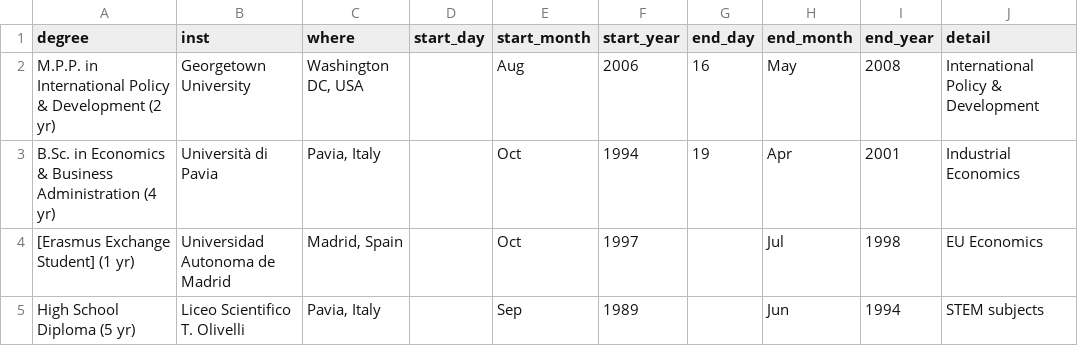
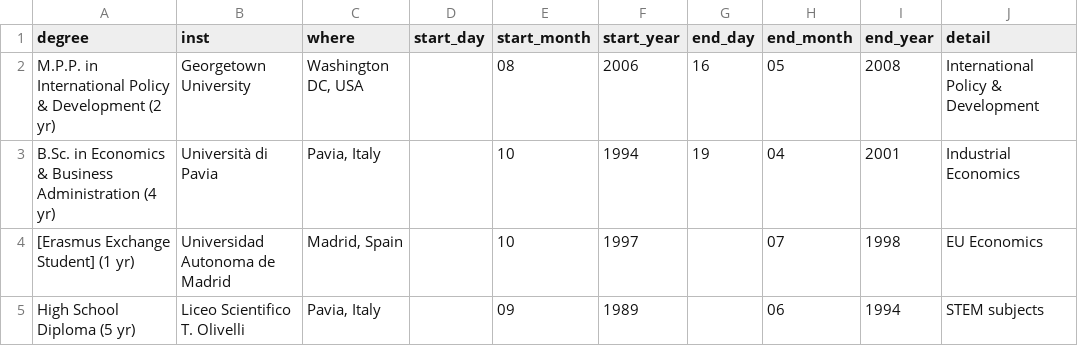
Before and after one commit to Lulliter/cv_typst, a CSV file: data/edu.csv, drawn as a sheet; only a part is shown; the diff names each change by its address in the sheet, - before the commit and + after, or states it on an @@ line.

```diff
--- a/data/edu.csv
+++ b/data/edu.csv
-E2 (start_month): Aug
+E2 (start_month): 08
-H2 (end_month): May
+H2 (end_month): 05
-E3:E4 (start_month): Oct
+E3:E4 (start_month): 10
-H3 (end_month): Apr
+H3 (end_month): 04
-H4 (end_month): Jul
+H4 (end_month): 07
-E5 (start_month): Sep
+E5 (start_month): 09
-H5 (end_month): Jun
+H5 (end_month): 06
```
Also changed, not shown: data/reference.csv, data/reference_ita.csv, 17 other files.
